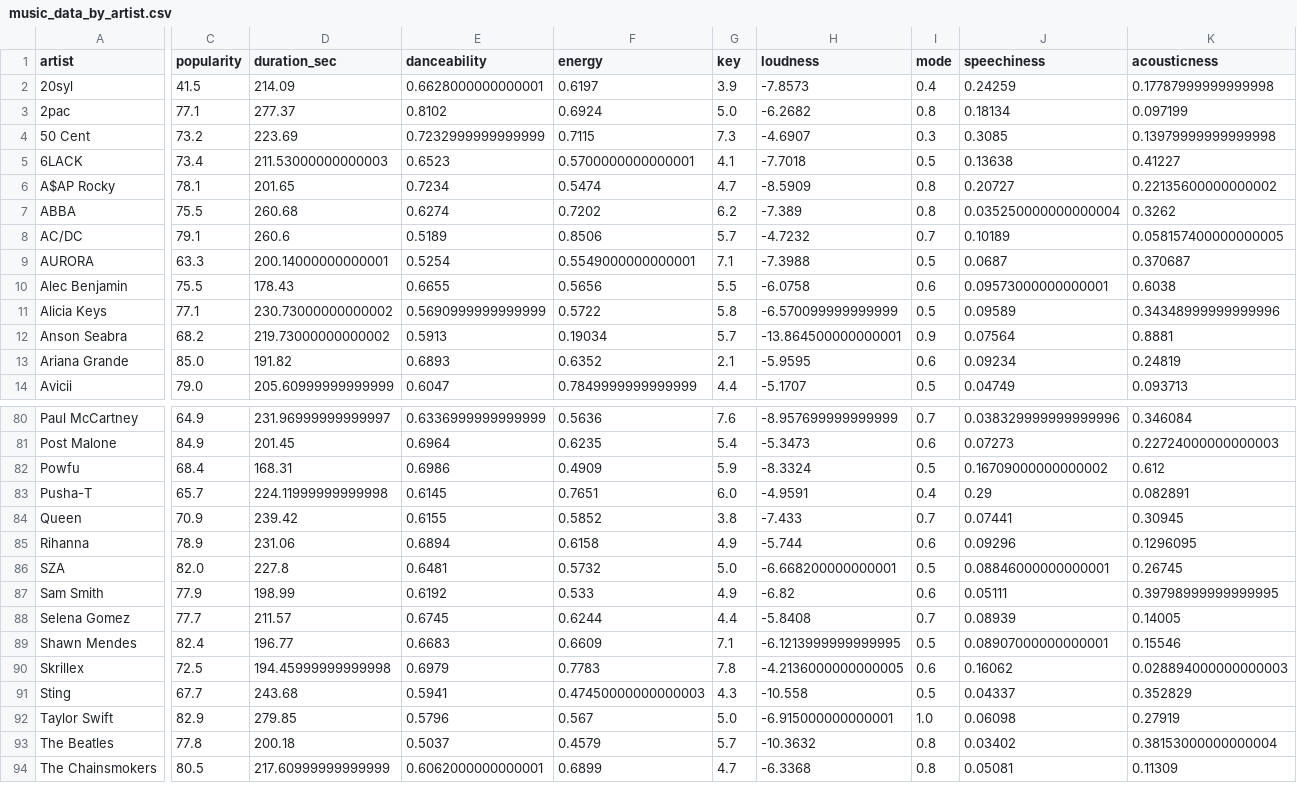
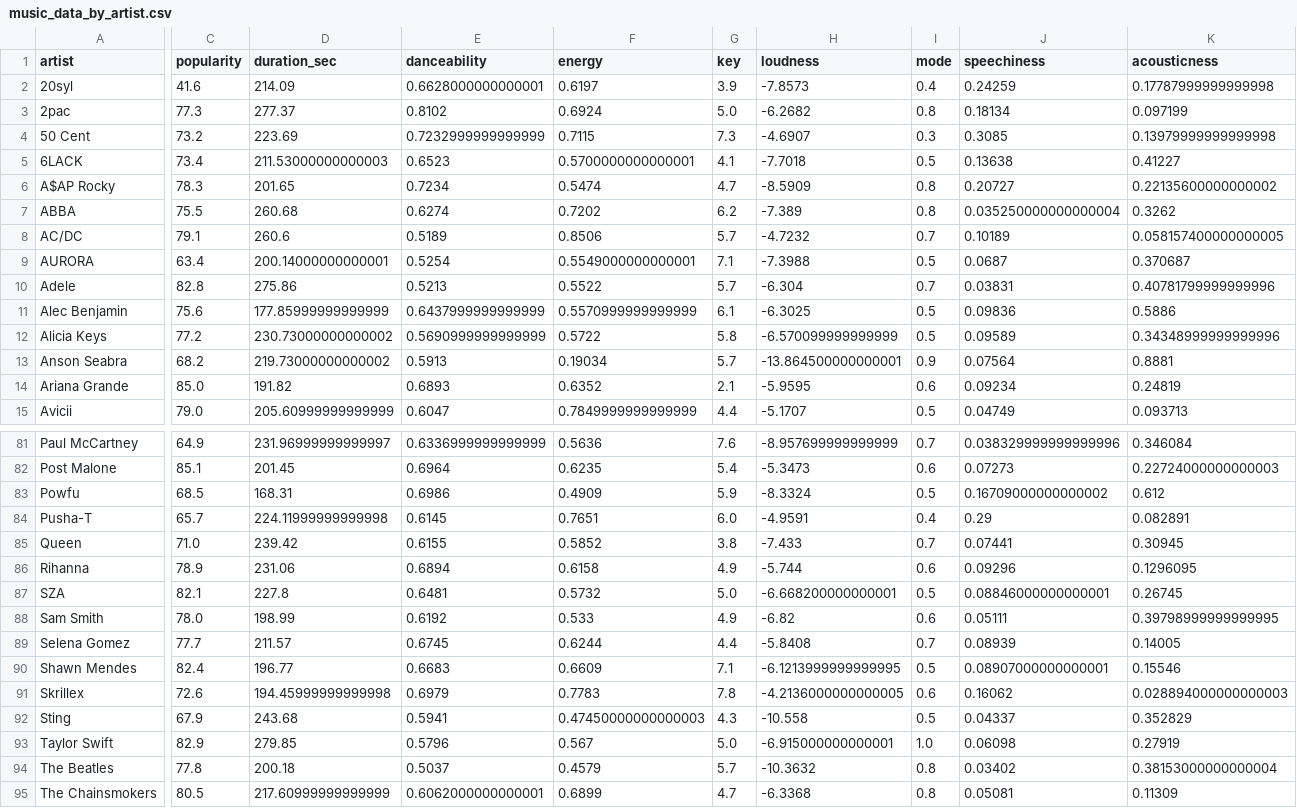
Before and after one commit to Arnav3094/IP-Project, a CSV file: music_data_by_artist.csv, drawn as a sheet; only a part is shown, gaps mark what is left out; addresses are those after the commit; rows hold the shown columns only; the diff covers the shown part only; the diff names each change by its address in the sheet, - before the commit and + after, or states it on an @@ line.

```diff
--- a/music_data_by_artist.csv
+++ b/music_data_by_artist.csv
-C2 (popularity): 41.5
+C2 (popularity): 41.6
-C3 (popularity): 77.1
+C3 (popularity): 77.3
-C6 (popularity): 78.1
+C6 (popularity): 78.3
-C9 (popularity): 63.3
+C9 (popularity): 63.4
+row 10: Adele | 82.8 | 275.86 | 0.5213 | 0.5522 | 5.7 | -6.304 | 0.7 | 0.03831 | 0.40781799999999996
-C11 (popularity): 75.5
+C11 (popularity): 75.6
-D11 (duration_sec): 178.43
+D11 (duration_sec): 177.85999999999999
-E11 (danceability): 0.6655
+E11 (danceability): 0.6437999999999999
-F11 (energy): 0.5656
+F11 (energy): 0.5570999999999999
-G11 (key): 5.5
+G11 (key): 6.1
-H11 (loudness): -6.0758
+H11 (loudness): -6.3025
-I11 (mode): 0.6
+I11 (mode): 0.5
-J11 (speechiness): 0.09573000000000001
+J11 (speechiness): 0.09836
-K11 (acousticness): 0.6038
+K11 (acousticness): 0.5886
-C12 (popularity): 77.1
+C12 (popularity): 77.2
-C82 (popularity): 84.9
+C82 (popularity): 85.1
-C83 (popularity): 68.4
+C83 (popularity): 68.5
-C85 (popularity): 70.9
+C85 (popularity): 71.0
-C87 (popularity): 82.0
+C87 (popularity): 82.1
-C88 (popularity): 77.9
+C88 (popularity): 78.0
-C91 (popularity): 72.5
+C91 (popularity): 72.6
-C92 (popularity): 67.7
+C92 (popularity): 67.9
```
Also changed, not shown: 1 added row, 1 removed row and 41 edited cells elsewhere in this file, music_data.csv, 5 other files.
